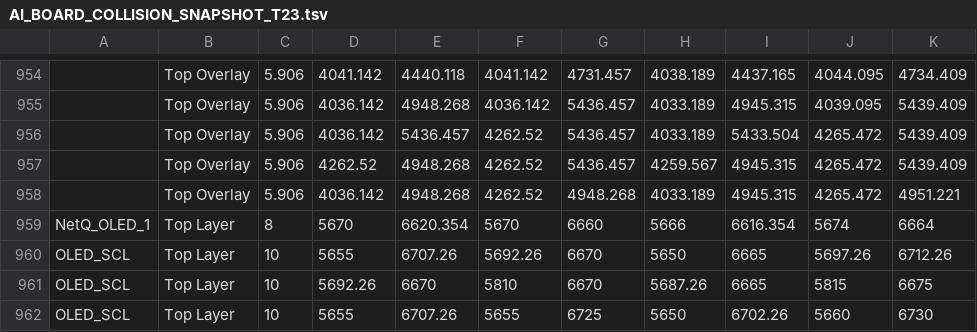
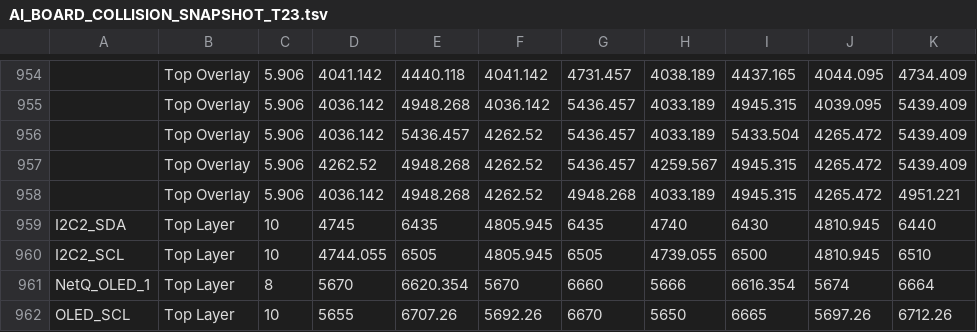
Before and after one commit to mohammadhpp/Datalogger-RevA, a TSV file: AI_BOARD_COLLISION_SNAPSHOT_T23.tsv, drawn as a sheet; only a part is shown, gaps mark what is left out; the shorter side is filled out with more unchanged rows; the diff names each change by its address in the sheet, - before the commit and + after, or states it on an @@ line.

Commit message:
Auto checkpoint 2026-09-13 21:30:35 | 1 file(s): AI_BOARD_COLLISION_SNAPSHOT_T23.tsv

```diff
--- a/AI_BOARD_COLLISION_SNAPSHOT_T23.tsv
+++ b/AI_BOARD_COLLISION_SNAPSHOT_T23.tsv
+row 959: I2C2_SDA | Top Layer | 10 | 4745 | 6435 | 4805.945 | 6435 | 4740 | 6430 | 4810.945 | 6440
+row 960: I2C2_SCL | Top Layer | 10 | 4744.055 | 6505 | 4805.945 | 6505 | 4739.055 | 6500 | 4810.945 | 6510
```
